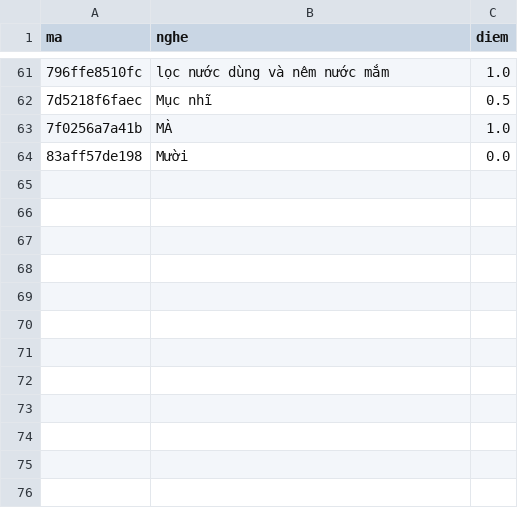
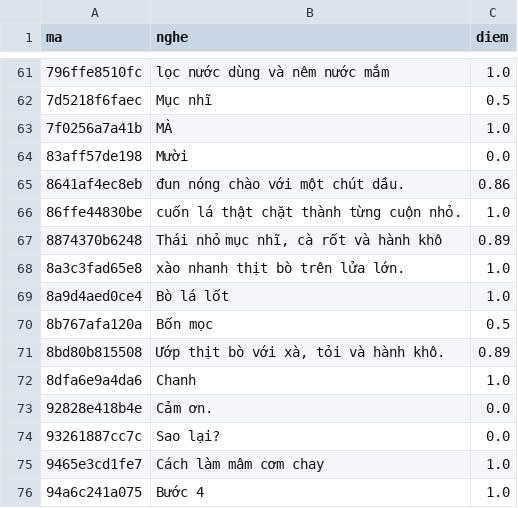
Before and after one commit to CVCEC/venhaem, a TSV file: giong-ai/kiem-tra.tsv, drawn as a sheet; only a part is shown, gaps mark what is left out.

```diff
--- a/giong-ai/kiem-tra.tsv
+++ b/giong-ai/kiem-tra.tsv
@@ -64 +64,13 @@ ma	nghe	diem
 83aff57de198	Mười	0.0
+8641af4ec8eb	đun nóng chào với một chút dầu.	0.86
+86ffe44830be	cuốn lá thật chặt thành từng cuộn nhỏ.	1.0
+8874370b6248	Thái nhỏ mục nhĩ, cà rốt và hành khô	0.89
+8a3c3fad65e8	xào nhanh thịt bò trên lửa lớn.	1.0
+8a9d4aed0ce4	Bò lá lốt	1.0
+8b767afa120a	Bốn mọc	0.5
+8bd80b815508	Ướp thịt bò với xà, tỏi và hành khô.	0.89
+8dfa6e9a4da6	Chanh	1.0
+92828e418b4e	Cảm ơn.	0.0
+93261887cc7c	Sao lại?	0.0
+9465e3cd1fe7	Cách làm mâm cơm chay	1.0
+94a6c241a075	Bước 4	1.0
```
Also changed, not shown: 15 other files.
